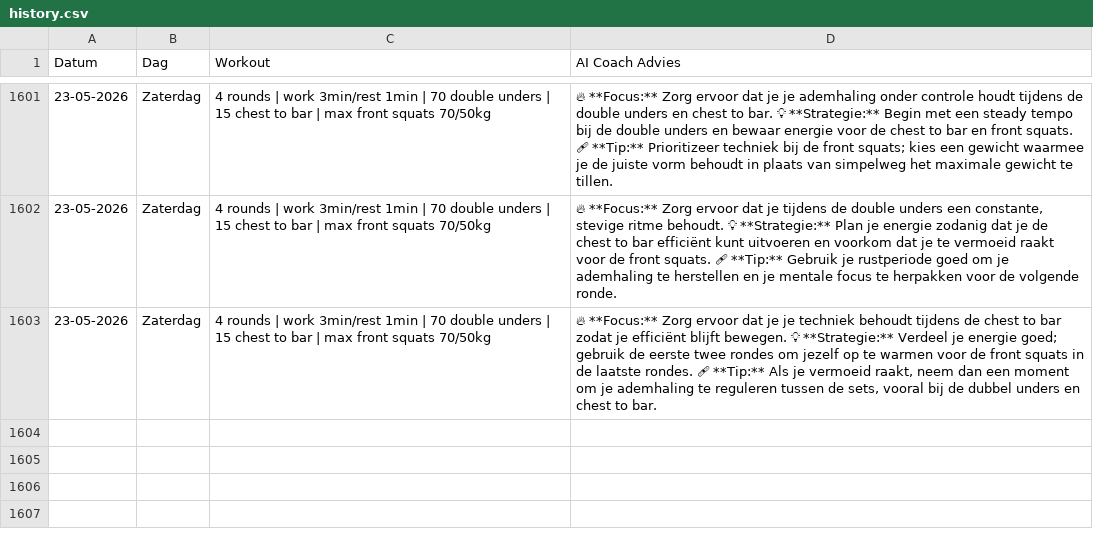
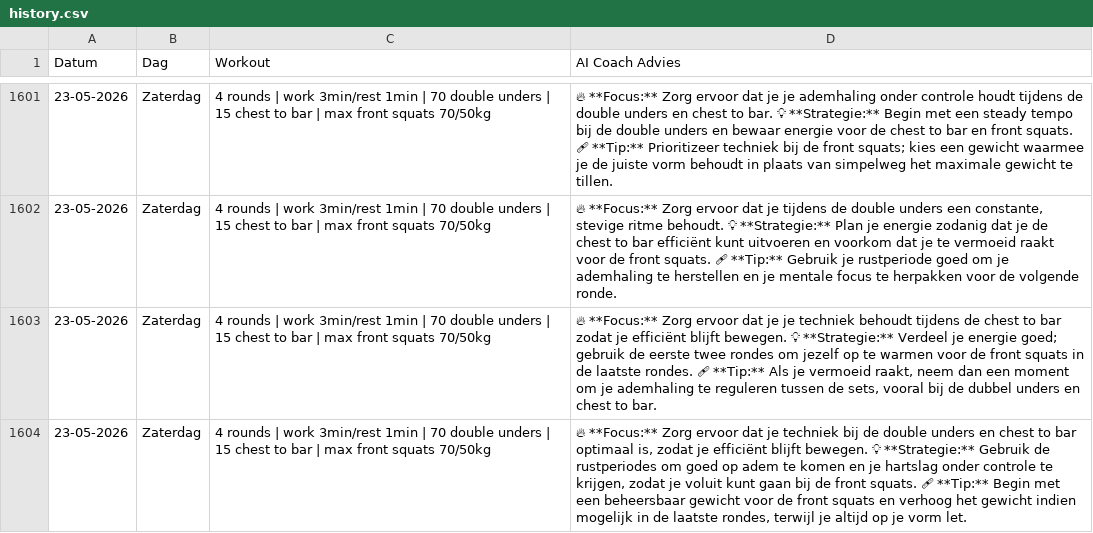
Before and after one commit to brarooijakkers-ai/bink-scraper, a CSV file: history.csv, drawn as a sheet; only a part is shown, gaps mark what is left out; the diff names each change by its address in the sheet, - before the commit and + after, or states it on an @@ line.

```diff
--- a/history.csv
+++ b/history.csv
+row 1604: 23-05-2026 | Zaterdag | 4 rounds | work 3min/rest 1min | 70 double unders | 15 chest to bar | max front squats 70/50kg | 🔥 **Focus:** Zorg ervoor dat je techniek bij de double unders en chest to bar optimaal is, zodat je efficiënt blijft bewegen. 💡 **Strategie:** Gebruik de rustperiodes om goed op adem te komen en je hartslag onder controle te krijgen, zodat je voluit kunt gaan bij de front squats. 🩹 **Tip:** Begin met een beheersbaar gewicht voor de front squats en verhoog het gewicht indien mogelijk in de laatste rondes, terwijl je altijd op je vorm let.
```
Also changed, not shown: 1 other file.
